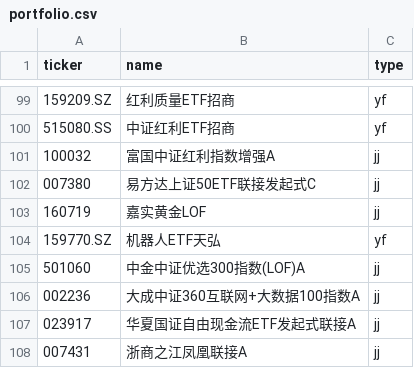
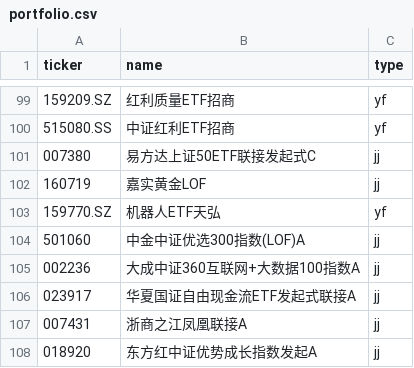
Before and after one commit to Johonzheng/mechanical-asset-monitor, a CSV file: portfolio.csv, drawn as a sheet; only a part is shown, gaps mark what is left out; the shorter side is filled out with more unchanged rows; the diff names each change by its address in the sheet, - before the commit and + after, or states it on an @@ line.

Commit message:
Update portfolio.csv
清仓富国中证红利指数增强A

```diff
--- a/portfolio.csv
+++ b/portfolio.csv
-row 101: 100032 | 富国中证红利指数增强A | jj
```
